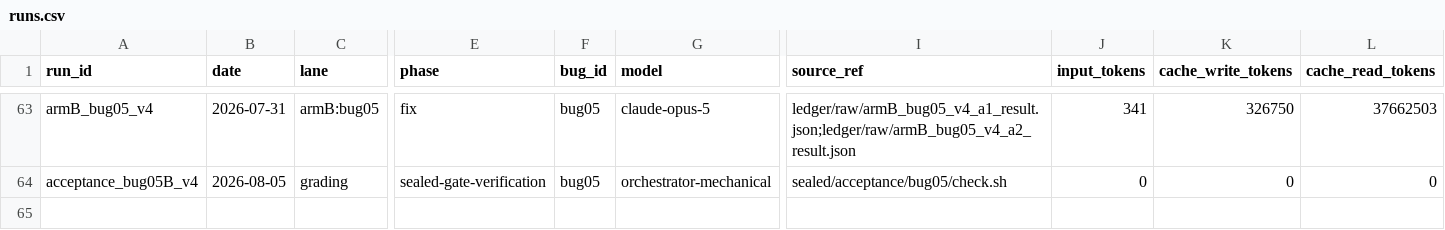
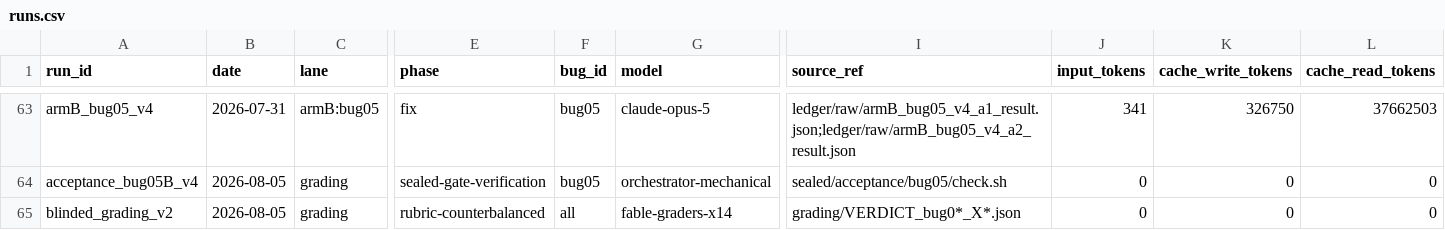
Before and after one commit to cosmindxu/fcdd-lab, a CSV file: case01_spectrum_gambit/ledger/runs.csv, drawn as a sheet; only a part is shown, gaps mark what is left out; rows hold the shown columns only; the diff names each change by its address in the sheet, - before the commit and + after, or states it on an @@ line.

```diff
--- a/case01_spectrum_gambit/ledger/runs.csv
+++ b/case01_spectrum_gambit/ledger/runs.csv
+row 65: blinded_grading_v2 | 2026-08-05 | grading | rubric-counterbalanced | all | fable-graders-x14 | grading/VERDICT_bug0*_X*.json | 0 | 0 | 0
```
Also changed, not shown: 2 other files.
